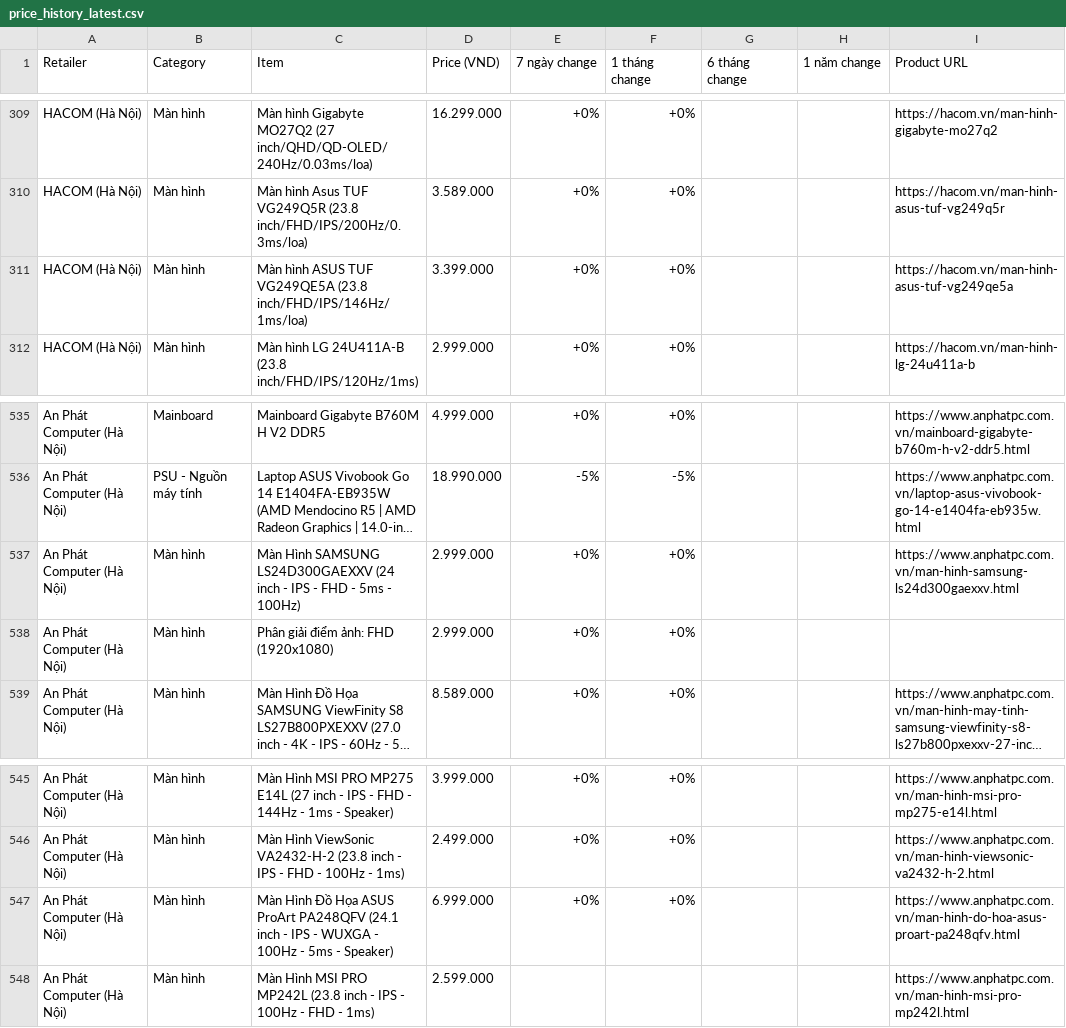
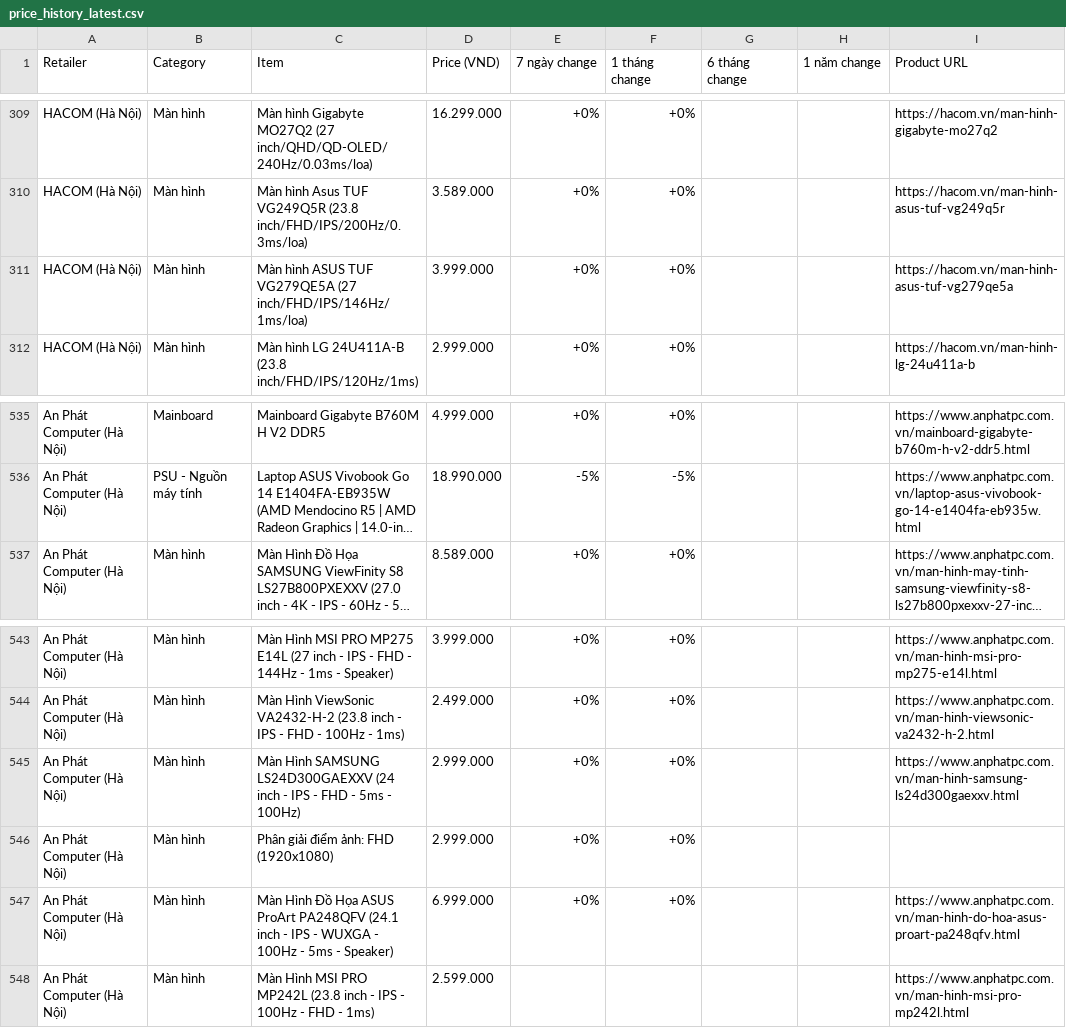
Before and after one commit to tuongphanbase-stack/tech-price-mailer, a CSV file: docs/price_history_latest.csv, drawn as a sheet; only a part is shown, gaps mark what is left out; long unchanged cells end in …; the diff names each change by its address in the sheet, - before the commit and + after, or states it on an @@ line.

```diff
--- a/docs/price_history_latest.csv
+++ b/docs/price_history_latest.csv
-C311 (Item): …ASUS TUF VG249QE5A (23.8 inch/FHD/IPS/146Hz/1ms/loa)
+C311 (Item): …ASUS TUF VG279QE5A (27 inch/FHD/IPS/146Hz/1ms/loa)
-D311 (Price (VND)): 3.399.000
+D311 (Price (VND)): 3.999.000
-I311 (Product URL): https://hacom.vn/man-hinh-asus-tuf-vg249qe5a
+I311 (Product URL): https://hacom.vn/man-hinh-asus-tuf-vg279qe5a
@@ row 537 moved to row 545: An Phát Computer (Hà Nội) @@
@@ row 538 moved to row 546: An Phát Computer (Hà Nội) @@
```
Also changed, not shown: 2 other files.
